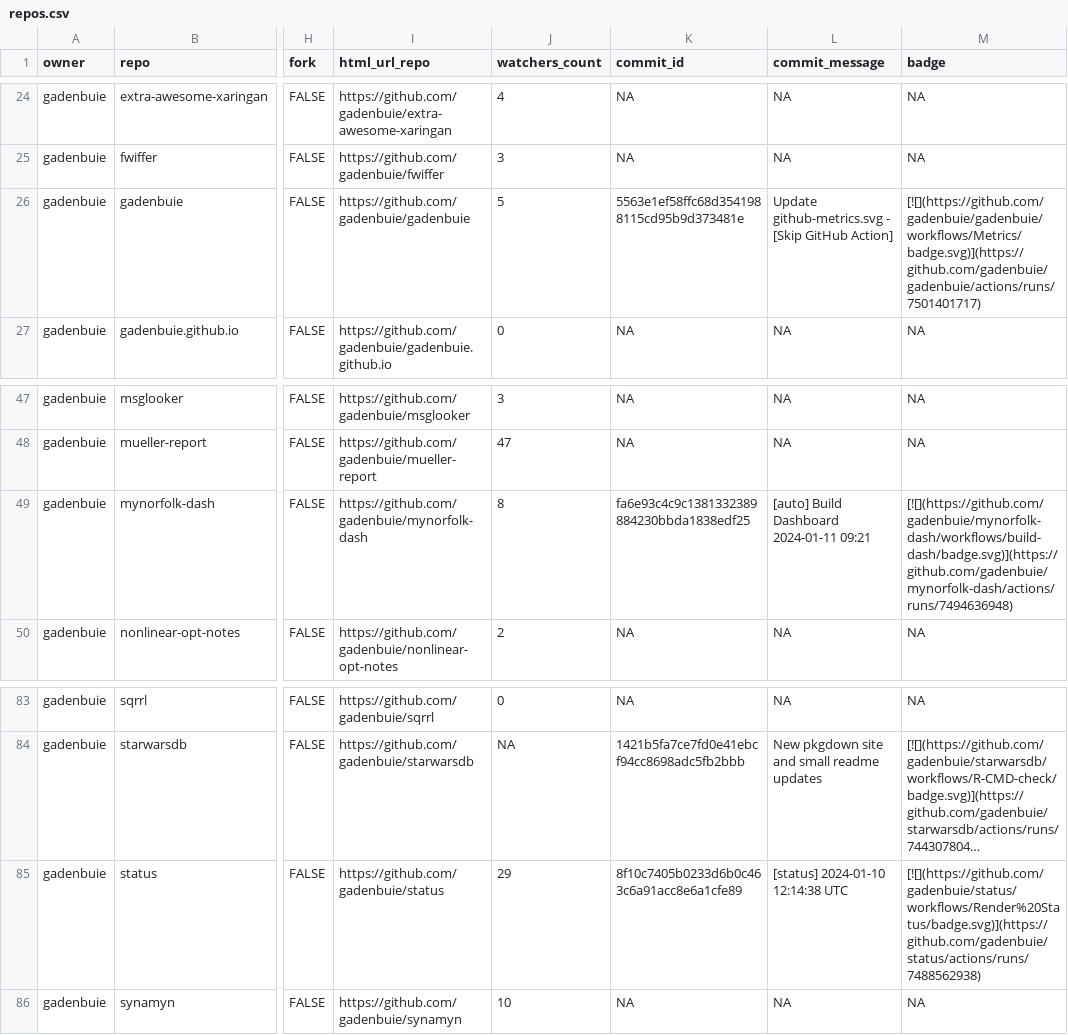
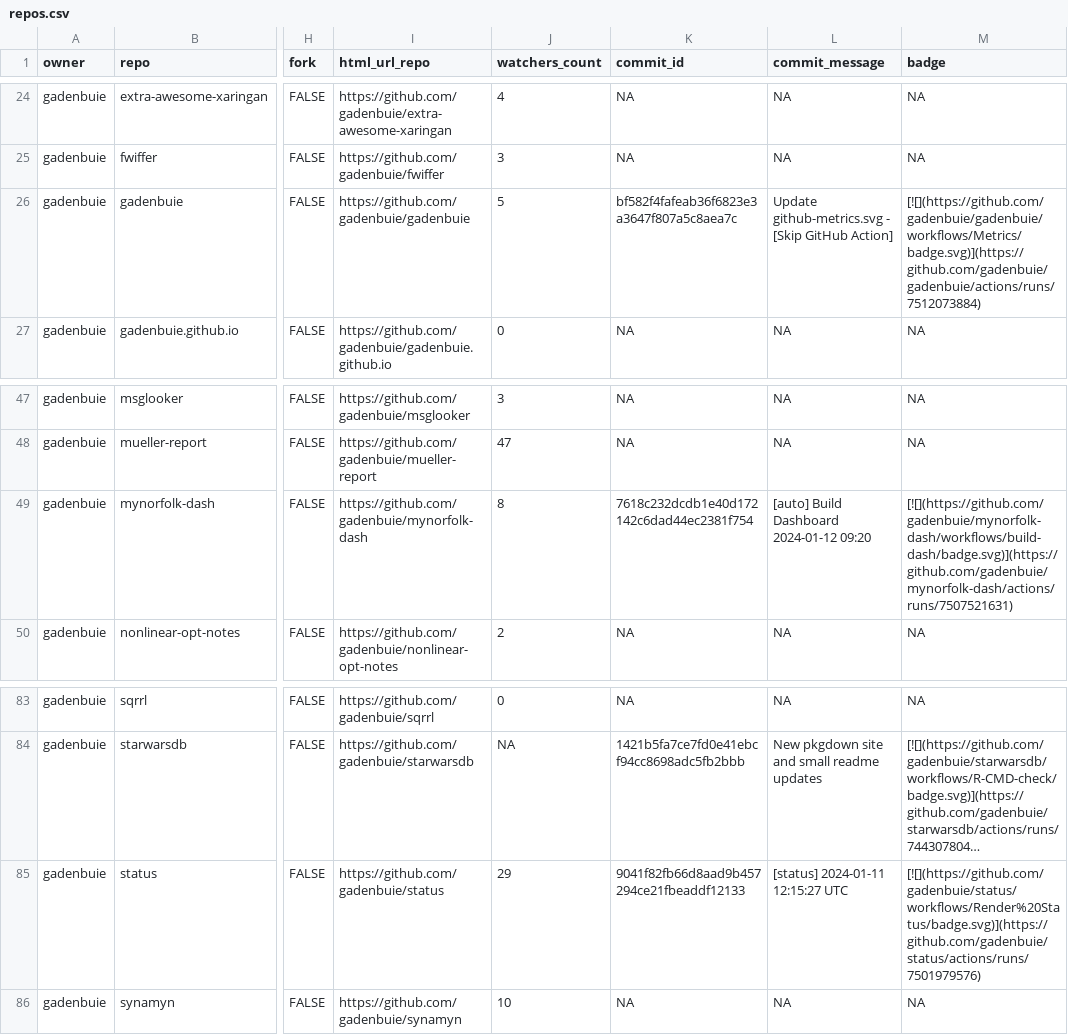
Before and after one commit to jimbrig/status, a CSV file: repos.csv, drawn as a sheet; only a part is shown, gaps mark what is left out; long unchanged cells end in …; the diff names each change by its address in the sheet, - before the commit and + after, or states it on an @@ line.

```diff
--- a/repos.csv
+++ b/repos.csv
-K26 (commit_id): 5563e1ef58ffc68d3541988115cd95b9d373481e
+K26 (commit_id): bf582f4fafeab36f6823e3a3647f807a5c8aea7c
-M26 (badge): [![](https://github.com/gadenbuie/gadenbuie/workflows/Metrics/badge.svg)](https://github.com/gadenbuie/gadenbuie/actions/runs/7501401717)
+M26 (badge): [![](https://github.com/gadenbuie/gadenbuie/workflows/Metrics/badge.svg)](https://github.com/gadenbuie/gadenbuie/actions/runs/7512073884)
-K49 (commit_id): fa6e93c4c9c1381332389884230bbda1838edf25
+K49 (commit_id): 7618c232dcdb1e40d172142c6dad44ec2381f754
-L49 (commit_message): [auto] Build Dashboard 2024-01-11 09:21
+L49 (commit_message): [auto] Build Dashboard 2024-01-12 09:20
-M49 (badge): [![](https://github.com/gadenbuie/mynorfolk-dash/workflows/build-dash/badge.svg)](https://github.com/gadenbuie/mynorfolk-dash/actions/runs/7494636948)
+M49 (badge): [![](https://github.com/gadenbuie/mynorfolk-dash/workflows/build-dash/badge.svg)](https://github.com/gadenbuie/mynorfolk-dash/actions/runs/7507521631)
-K85 (commit_id): 8f10c7405b0233d6b0c463c6a91acc8e6a1cfe89
+K85 (commit_id): 9041f82fb66d8aad9b457294ce21fbeaddf12133
-L85 (commit_message): [status] 2024-01-10 12:14:38 UTC
+L85 (commit_message): [status] 2024-01-11 12:15:27 UTC
-M85 (badge): [![](https://github.com/gadenbuie/status/workflows/Render%20Status/badge.svg)](https://github.com/gadenbuie/status/actions/runs/7488562938)
+M85 (badge): [![](https://github.com/gadenbuie/status/workflows/Render%20Status/badge.svg)](https://github.com/gadenbuie/status/actions/runs/7501979576)
```
Also changed, not shown: 2 other files.
